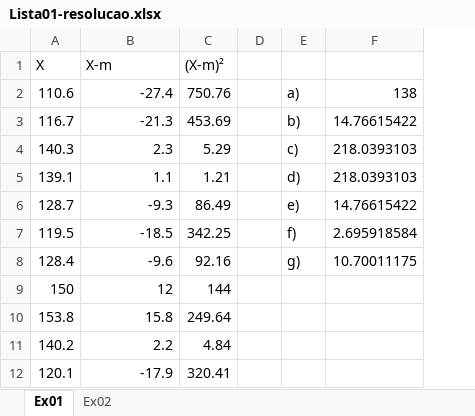
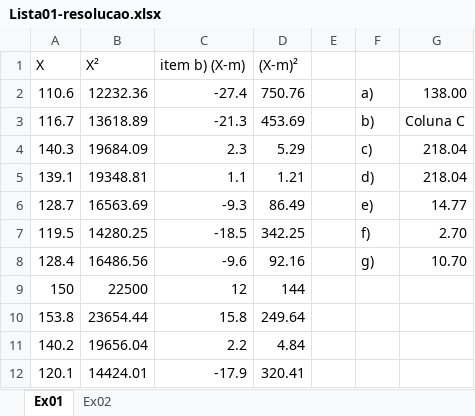
Before and after one commit to arpanosso/experimentacao-agricola-unesp-fcav, an Excel workbook: Listas/Lista01-resolucao.xlsx, sheet Ex01, drawn as a sheet; only a part is shown; values as stored, in another font and other column widths than the file's, no borders; removed rows and columns are numbered as before the commit, all else as after; the diff names each change by its address in the sheet, - before the commit and + after, or states it on an @@ line.

Commit message:
resolução lista 01

```diff
--- a/Listas/Lista01-resolucao.xlsx (sheet Ex01)
+++ b/Listas/Lista01-resolucao.xlsx (sheet Ex01)
+column B (X²), rows 2-12: 12232.36 | 13618.89 | 19684.09 | 19348.81 | 16563.69 | 14280.25 | 16486.56 | 22500 | 23654.44 | 19656.04 | 14424.01
-column F, rows 2-8: 138 | 14.76615422 | 218.0393103 | 218.0393103 | 14.76615422 | 2.695918584 | 10.70011175
+column G, rows 2-8: 138.00 | Coluna C | 218.04 | 218.04 | 14.77 | 2.70 | 10.70
-C1: X-m
+C1: item b) (X-m)
```
Also changed, not shown: formulas that keep their value.
